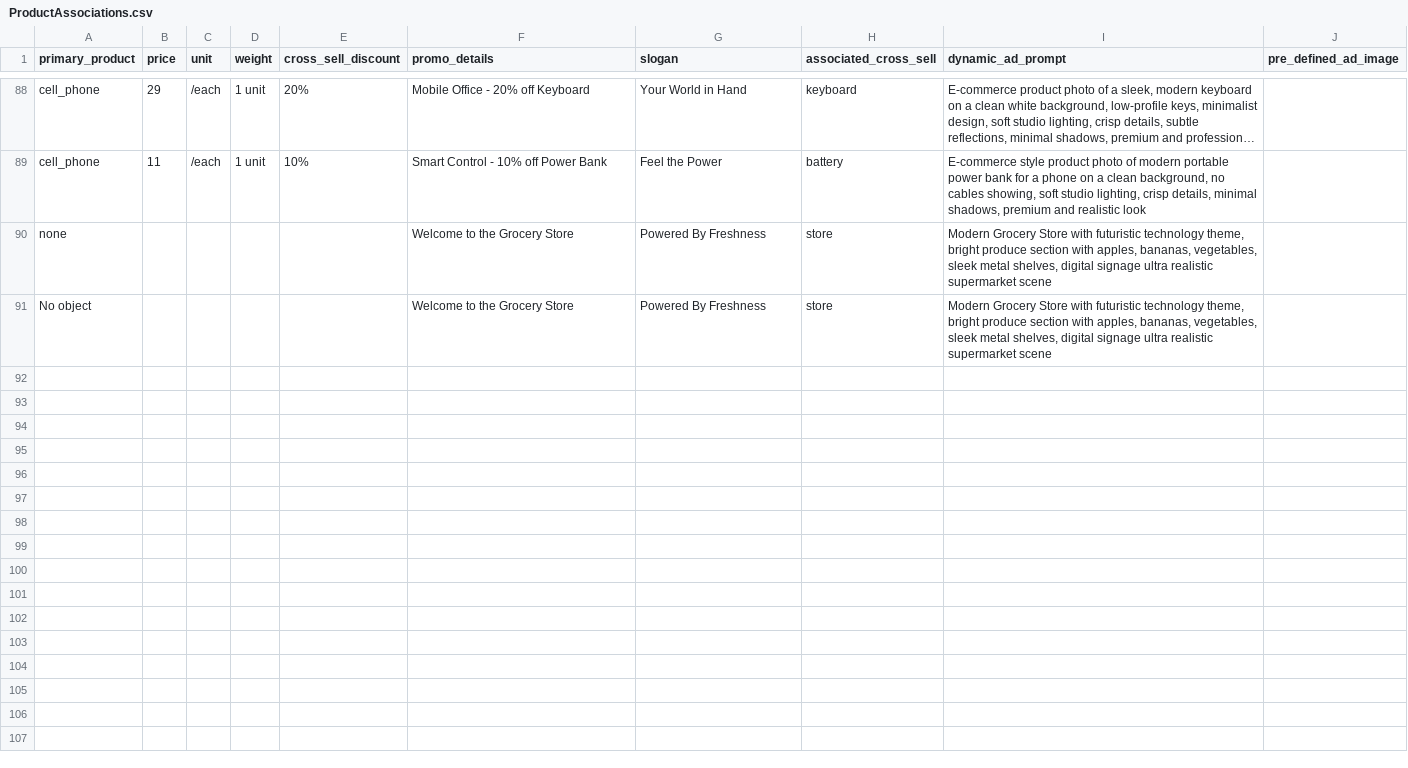
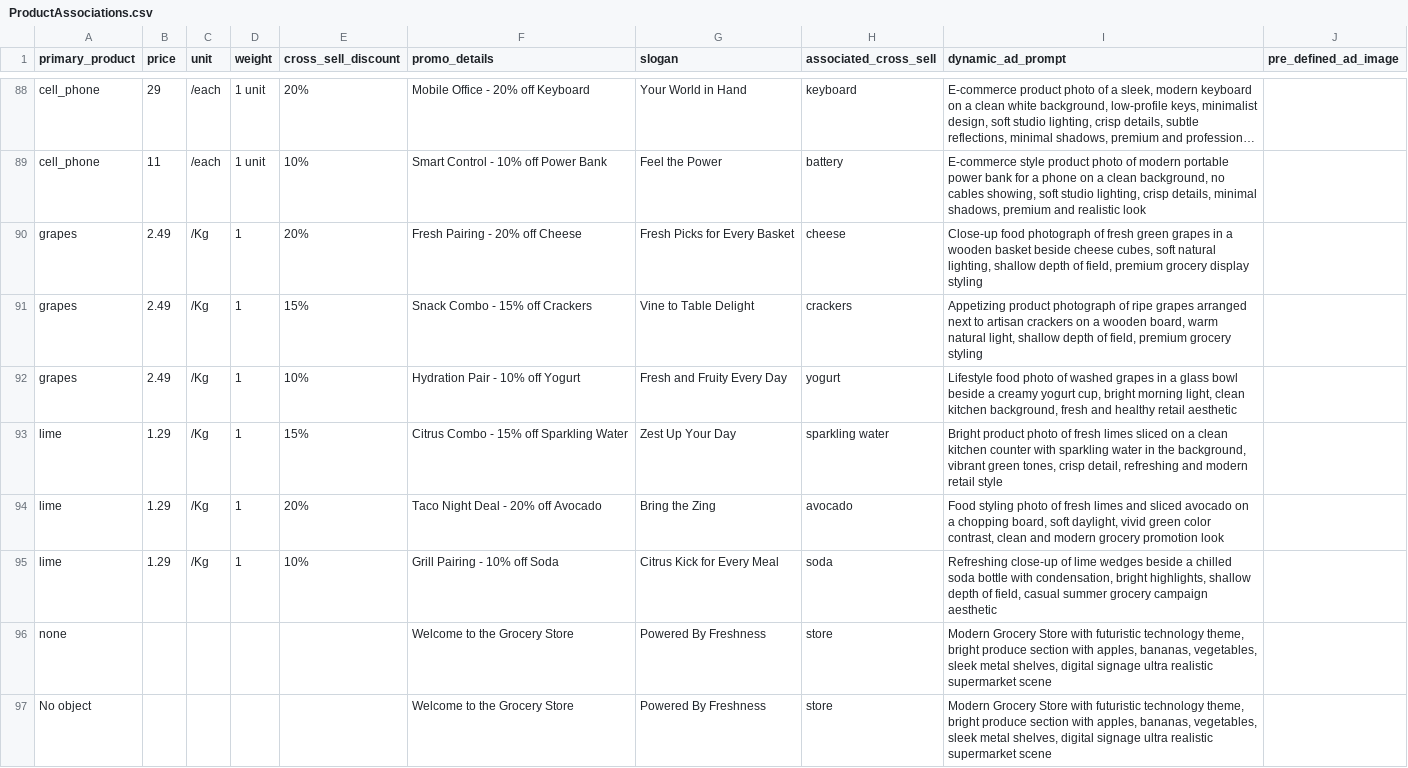
Before and after one commit to intel-retail/digital-signage, a CSV file: web-ui/ProductAssociations.csv, drawn as a sheet; only a part is shown, gaps mark what is left out; long unchanged cells end in …; the diff names each change by its address in the sheet, - before the commit and + after, or states it on an @@ line.

Commit message:
Updated to rc1 image, Added grapes and lime in csv
Signed-off-by: Vellaisamy, Sathyendran <sathyendran.vellaisamy@intel.com>

```diff
--- a/web-ui/ProductAssociations.csv
+++ b/web-ui/ProductAssociations.csv
+row 90: grapes | 2.49 | /Kg | 1 | 20% | Fresh Pairing - 20% off Cheese | Fresh Picks for Every Basket | cheese | Close-up food photograph of fresh green grapes in a wooden basket beside cheese cubes, soft natural lighting, shallow depth of field, premium grocery display styling
+row 91: grapes | 2.49 | /Kg | 1 | 15% | Snack Combo - 15% off Crackers | Vine to Table Delight | crackers | Appetizing product photograph of ripe grapes arranged next to artisan crackers on a wooden board, warm natural light, shallow depth of field, premium grocery styling
+row 92: grapes | 2.49 | /Kg | 1 | 10% | Hydration Pair - 10% off Yogurt | Fresh and Fruity Every Day | yogurt | Lifestyle food photo of washed grapes in a glass bowl beside a creamy yogurt cup, bright morning light, clean kitchen background, fresh and healthy retail aesthetic
+row 93: lime | 1.29 | /Kg | 1 | 15% | Citrus Combo - 15% off Sparkling Water | Zest Up Your Day | sparkling water | Bright product photo of fresh limes sliced on a clean kitchen counter with sparkling water in the background, vibrant green tones, crisp detail, refreshing and modern retail style
+row 94: lime | 1.29 | /Kg | 1 | 20% | Taco Night Deal - 20% off Avocado | Bring the Zing | avocado | Food styling photo of fresh limes and sliced avocado on a chopping board, soft daylight, vivid green color contrast, clean and modern grocery promotion look
+row 95: lime | 1.29 | /Kg | 1 | 10% | Grill Pairing - 10% off Soda | Citrus Kick for Every Meal | soda | Refreshing close-up of lime wedges beside a chilled soda bottle with condensation, bright highlights, shallow depth of field, casual summer grocery campaign aesthetic
```
Also changed, not shown: 1 other file.
